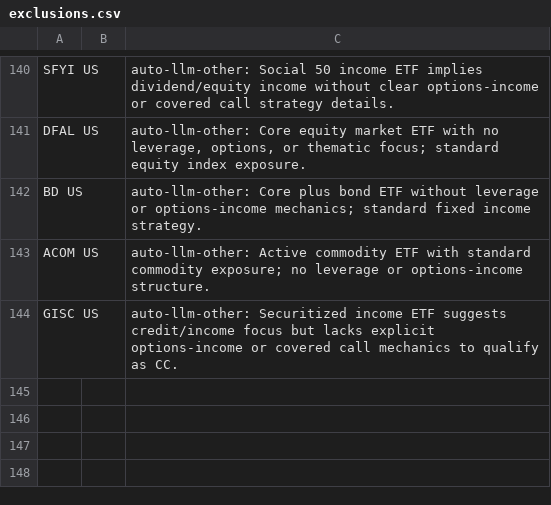
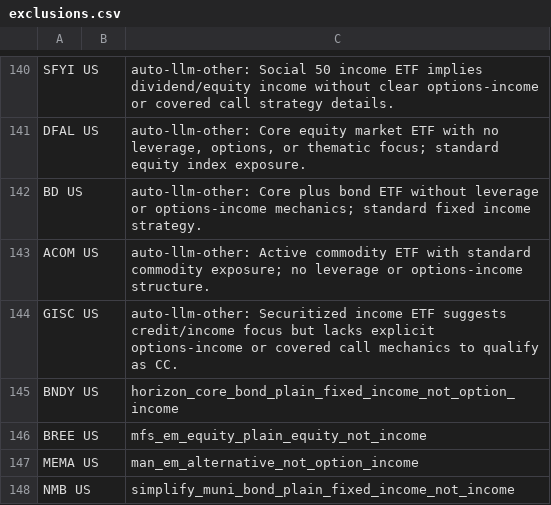
Before and after one commit to the-atlas-protocol/rexfinhub, a CSV file: config/rules/exclusions.csv, drawn as a sheet; only a part is shown, gaps mark what is left out; the diff names each change by its address in the sheet, - before the commit and + after, or states it on an @@ line.

```diff
--- a/config/rules/exclusions.csv
+++ b/config/rules/exclusions.csv
+row 145: BNDY US |  | horizon_core_bond_plain_fixed_income_not_option_income
+row 146: BREE US |  | mfs_em_equity_plain_equity_not_income
+row 147: MEMA US |  | man_em_alternative_not_option_income
+row 148: NMB US |  | simplify_muni_bond_plain_fixed_income_not_income
```
Also changed, not shown: config/rules/fund_mapping.csv, 1 other file.
